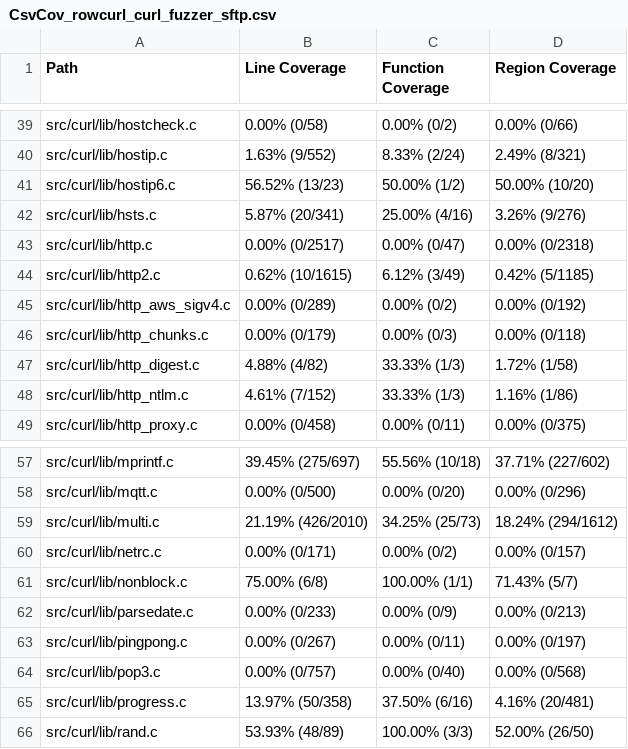
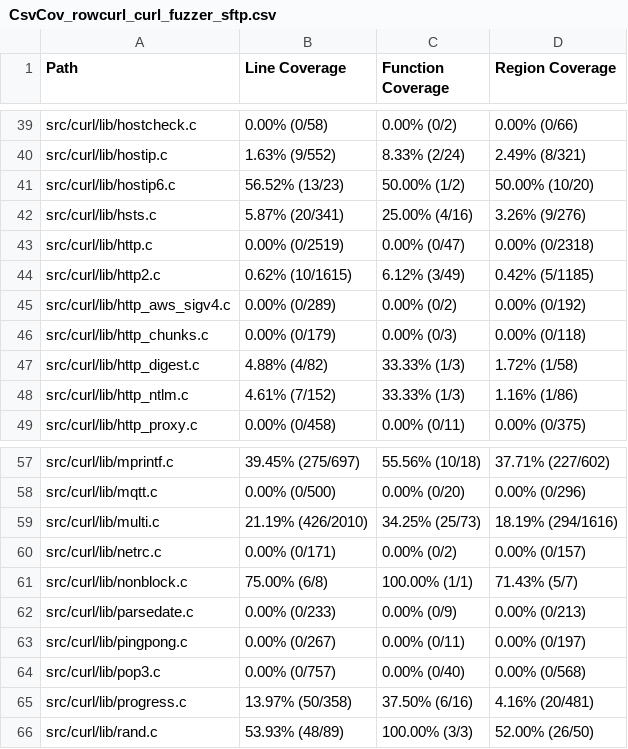
Before and after one commit to workerTmp/liossa_3, a CSV file: myWeb/CsvCov_rowcurl_curl_fuzzer_sftp.csv, drawn as a sheet; only a part is shown, gaps mark what is left out; the diff covers the shown part only.

```diff
--- a/myWeb/CsvCov_rowcurl_curl_fuzzer_sftp.csv
+++ b/myWeb/CsvCov_rowcurl_curl_fuzzer_sftp.csv
@@ -42,3 +42,3 @@ src/curl/lib/hostip6.c,56.52% (13/23),50.00% (1/2),50.00% (10/20)
 src/curl/lib/hsts.c,5.87% (20/341),25.00% (4/16),3.26% (9/276)
-src/curl/lib/http.c,0.00% (0/2517),0.00% (0/47),0.00% (0/2318)
+src/curl/lib/http.c,0.00% (0/2519),0.00% (0/47),0.00% (0/2318)
 src/curl/lib/http2.c,0.62% (10/1615),6.12% (3/49),0.42% (5/1185)
@@ -58,3 +58,3 @@ src/curl/lib/mprintf.c,39.45% (275/697),55.56% (10/18),37.71% (227/602)
 src/curl/lib/mqtt.c,0.00% (0/500),0.00% (0/20),0.00% (0/296)
-src/curl/lib/multi.c,21.19% (426/2010),34.25% (25/73),18.24% (294/1612)
+src/curl/lib/multi.c,21.19% (426/2010),34.25% (25/73),18.19% (294/1616)
 src/curl/lib/netrc.c,0.00% (0/171),0.00% (0/2),0.00% (0/157)
```
Also changed, not shown: 9 edited cells elsewhere in this file, 2 other files.
